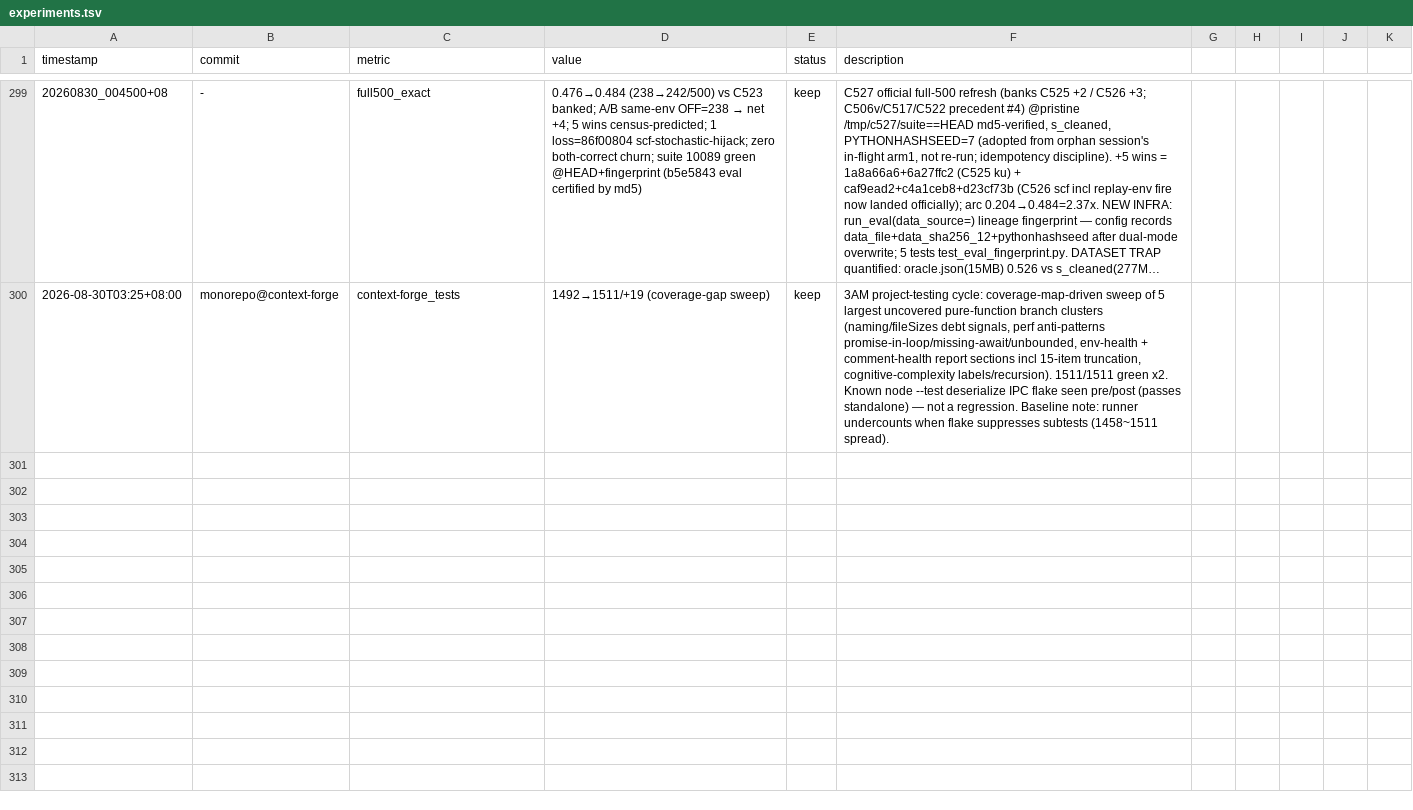
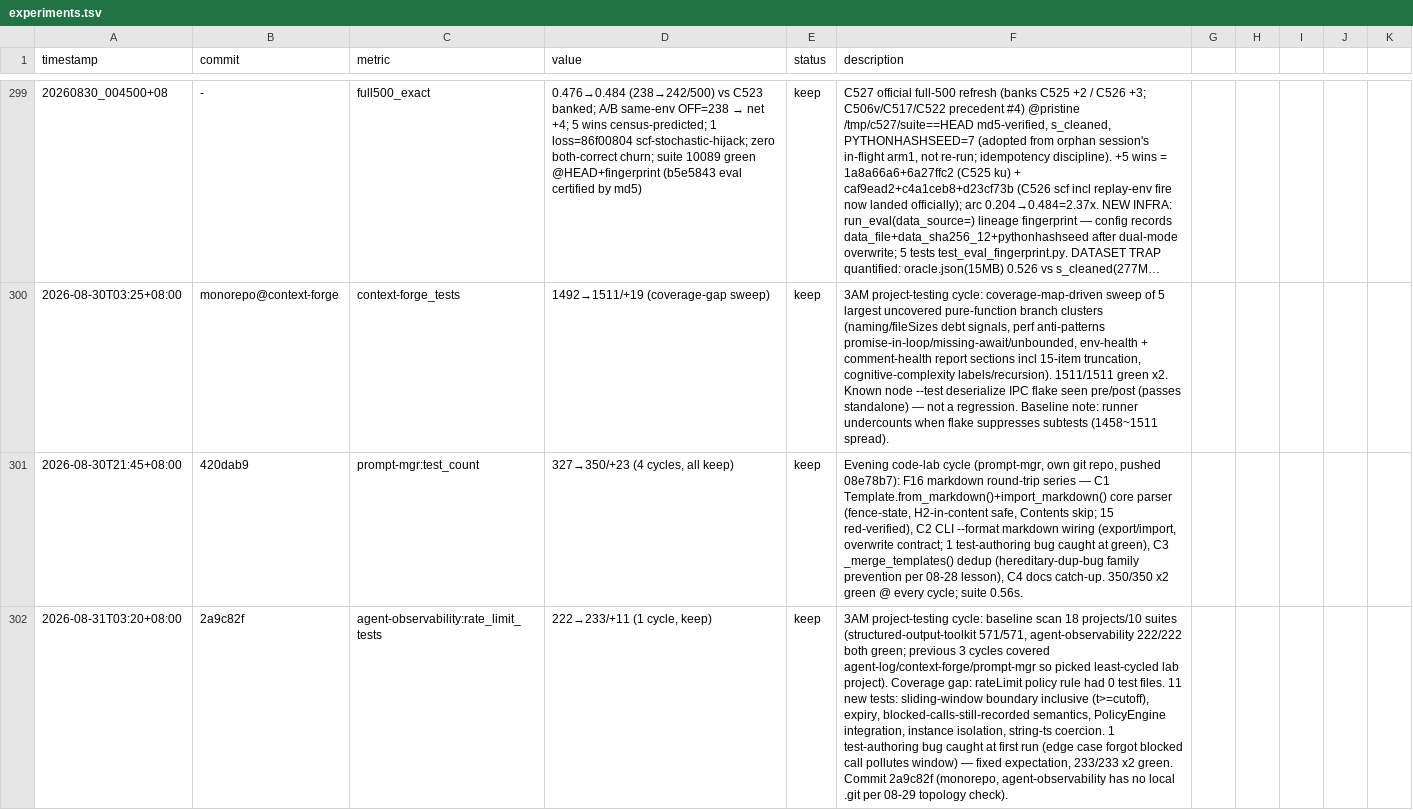
Before and after one commit to robertsong2019/12-factor-agents-explorer, a TSV file: experiments.tsv, drawn as a sheet; only a part is shown, gaps mark what is left out; long unchanged cells end in …; the diff names each change by its address in the sheet, - before the commit and + after, or states it on an @@ line.

Commit message:
log: experiments.tsv row for agent-observability rateLimit +11 (2026-08-31 03:00 cycle)

```diff
--- a/experiments.tsv
+++ b/experiments.tsv
+row 301: 2026-08-30T21:45+08:00 | 420dab9 | prompt-mgr:test_count | 327→350/+23 (4 cycles, all keep) | keep | Evening code-lab cycle (prompt-mgr, own git repo, pushed 08e78b7): F16 markdown round-trip series — C1 Template.from_markdown()+import_markdown() core parser (fence-state, H2-in-content safe, Contents skip; 15 red-verified), C2 CLI --format markdown wiring (export/import, overwrite contract; 1 test-authoring bug caught at green), C3 _merge_templates() dedup (hereditary-dup-bug family prevention per 08-28 lesson), C4 docs catch-up. 350/350 x2 green @ every cycle; suite 0.56s.
+row 302: 2026-08-31T03:20+08:00 | 2a9c82f | agent-observability:rate_limit_tests | 222→233/+11 (1 cycle, keep) | keep | 3AM project-testing cycle: baseline scan 18 projects/10 suites (structured-output-toolkit 571/571, agent-observability 222/222 both green; previous 3 cycles covered agent-log/context-forge/prompt-mgr so picked least-cycled lab project). Coverage gap: rateLimit policy rule had 0 test files. 11 new tests: sliding-window boundary inclusive (t>=cutoff), expiry, blocked-calls-still-recorded semantics, PolicyEngine integration, instance isolation, string-ts coercion. 1 test-authoring bug caught at first run (edge case forgot blocked call pollutes window) — fixed expectation, 233/233 x2 green. Commit 2a9c82f (monorepo, agent-observability has no local .git per 08-29 topology check).
```
